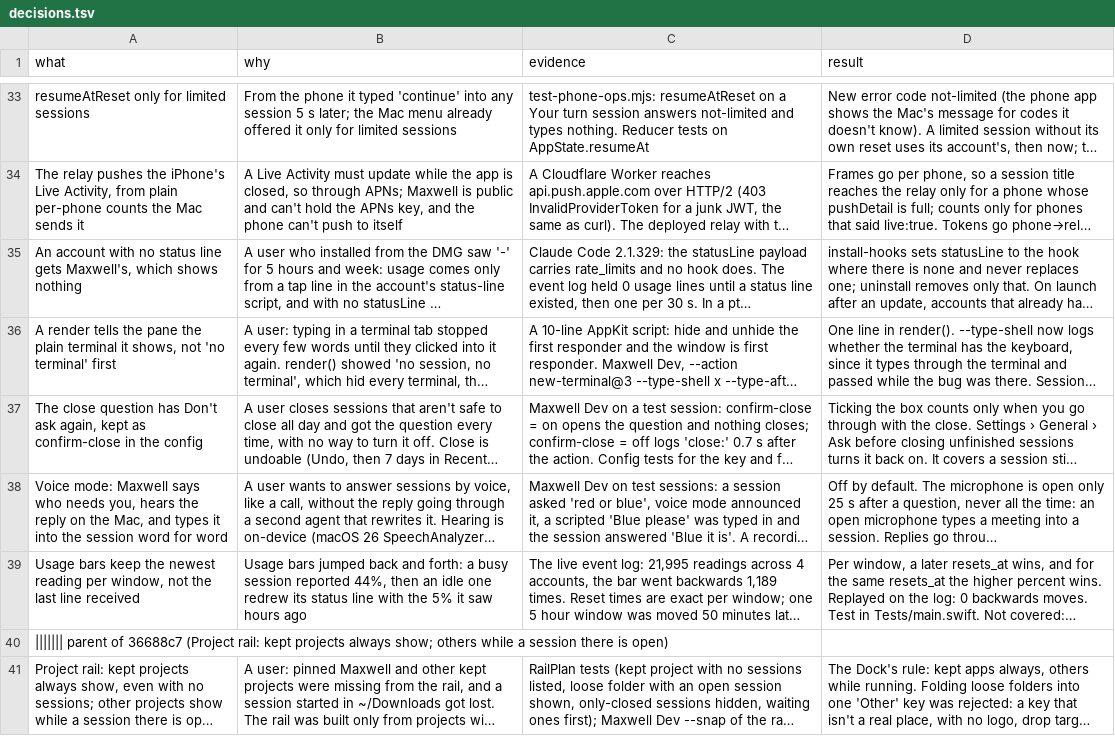
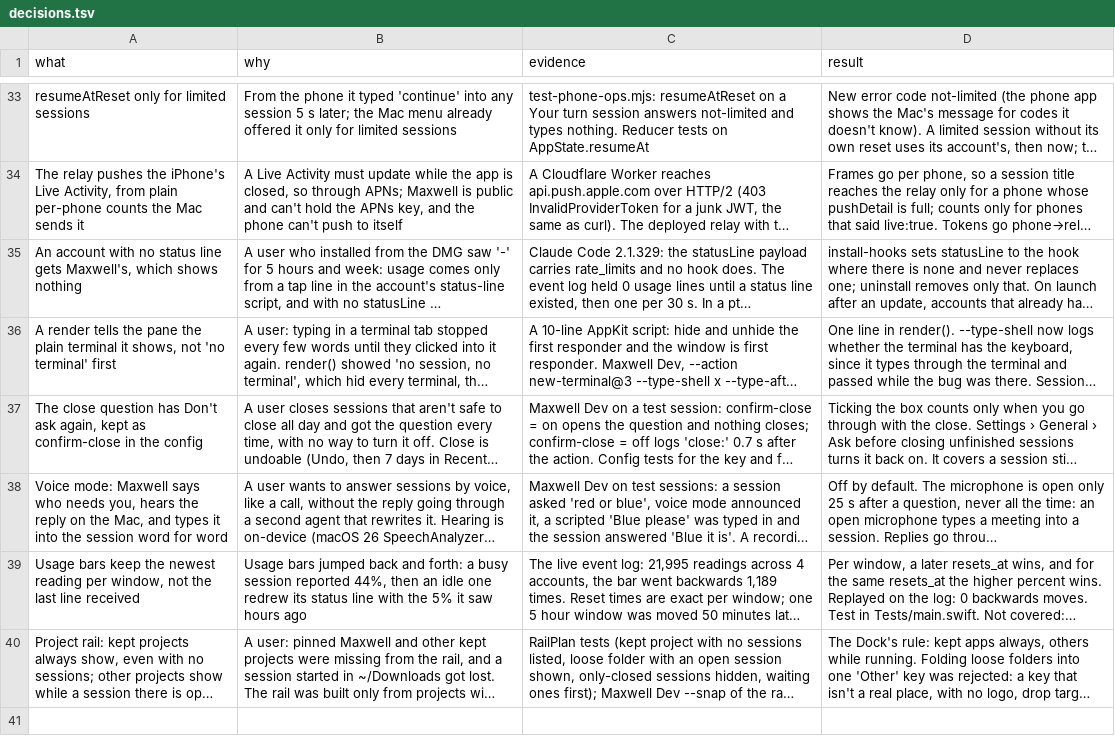
Before and after one commit to robinsadeghpour/maxwell, a TSV file: docs/decisions.tsv, drawn as a sheet; only a part is shown, gaps mark what is left out; long unchanged cells end in …; the diff names each change by its address in the sheet, - before the commit and + after, or states it on an @@ line.

```diff
--- a/docs/decisions.tsv
+++ b/docs/decisions.tsv
-row 40: ||||||| parent of 36688c7 (Project rail: kept projects always show; others while a session there is open)
```
Also changed, not shown: 5 other files.
